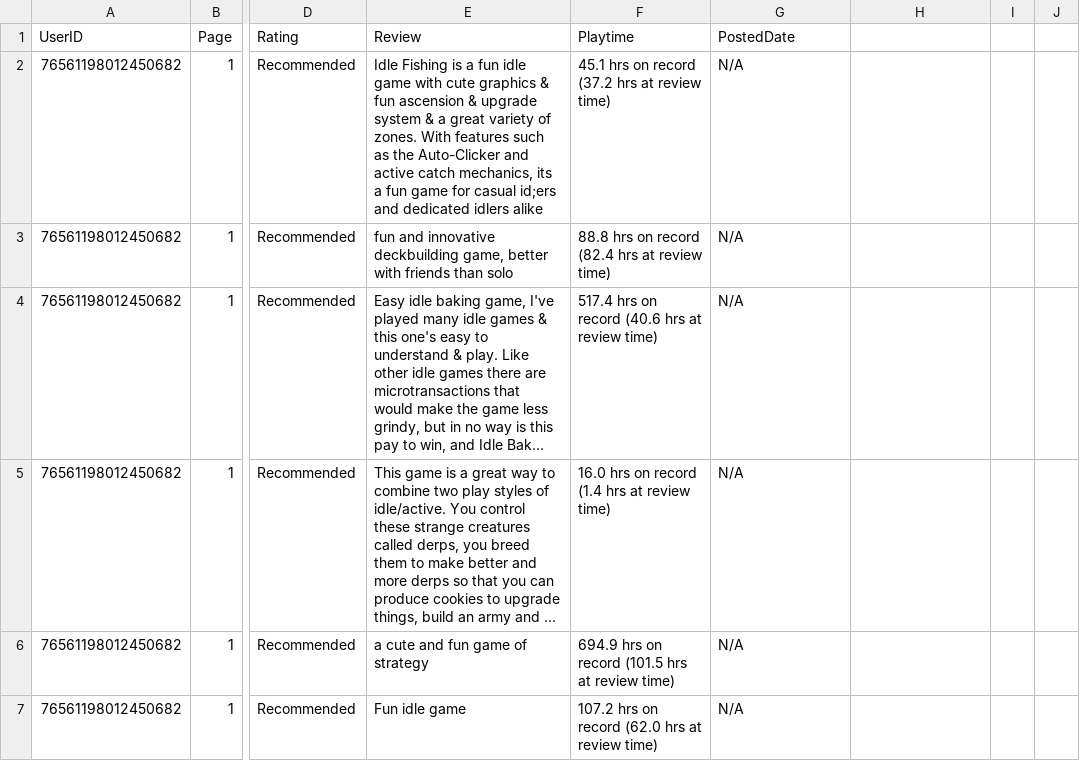
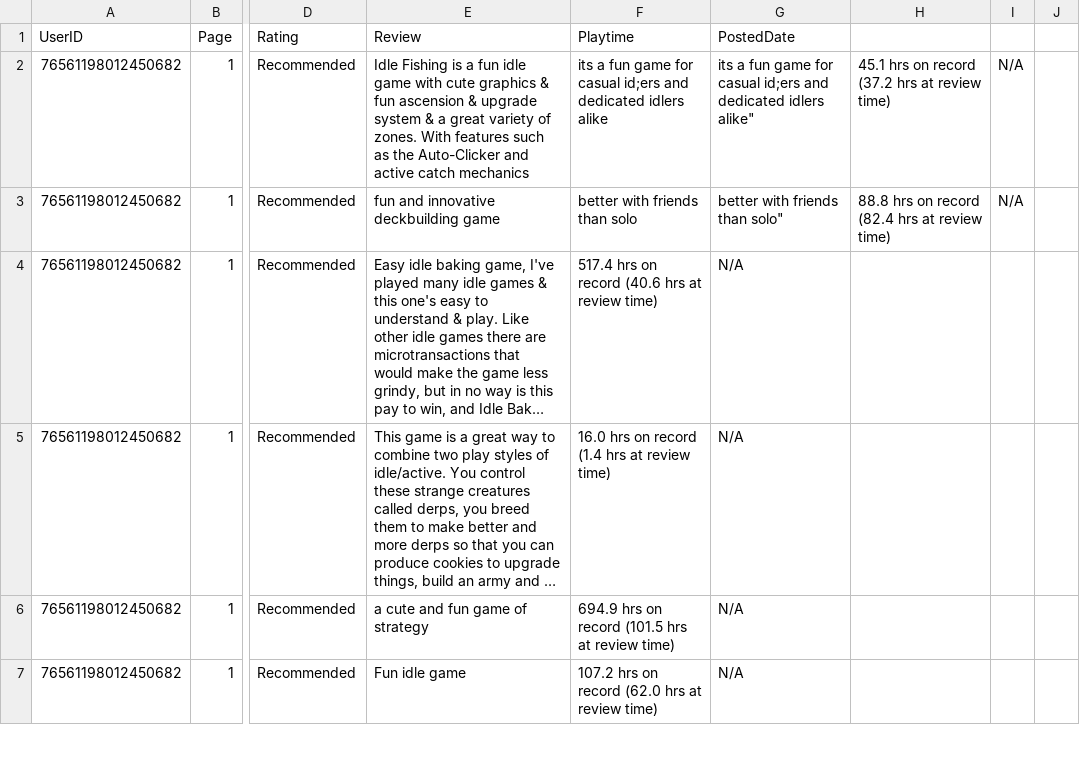
Before and after one commit to adindaregita/player-segmentation, a CSV file: SteamReviews/reviews_processed_data_part_4.csv, drawn as a sheet; only a part is shown, gaps mark what is left out; long unchanged cells end in …; the diff covers the shown part only; the diff names each change by its address in the sheet, - before the commit and + after, or states it on an @@ line.

```diff
--- a/SteamReviews/reviews_processed_data_part_4.csv
+++ b/SteamReviews/reviews_processed_data_part_4.csv
-E2 (Review): …active catch mechanics, its a fun game for casual id;ers and dedicated idlers alike
+E2 (Review): …active catch mechanics
-F2 (Playtime): 45.1 hrs on record (37.2 hrs at review time)
+F2 (Playtime): its a fun game for casual id;ers and dedicated idlers alike
-G2 (PostedDate): N/A
+G2 (PostedDate): its a fun game for casual id;ers and dedicated idlers alike"
-H2: (empty)
+H2: 45.1 hrs on record (37.2 hrs at review time)
-I2:I3: (empty)
+I2:I3: N/A
-E3 (Review): …innovative deckbuilding game, better with friends than solo
+E3 (Review): …innovative deckbuilding game
-F3 (Playtime): 88.8 hrs on record (82.4 hrs at review time)
+F3 (Playtime): better with friends than solo
-G3 (PostedDate): N/A
+G3 (PostedDate): better with friends than solo"
-H3: (empty)
+H3: 88.8 hrs on record (82.4 hrs at review time)
```
Also changed, not shown: 1 added row and 1 removed row elsewhere in this file, SteamReviews/reviews_processed_data_part_1.csv, SteamReviews/reviews_processed_data_part_3.csv, 3 other files.
